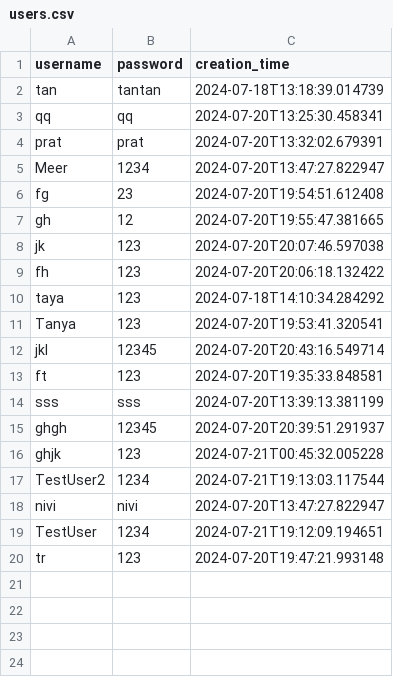
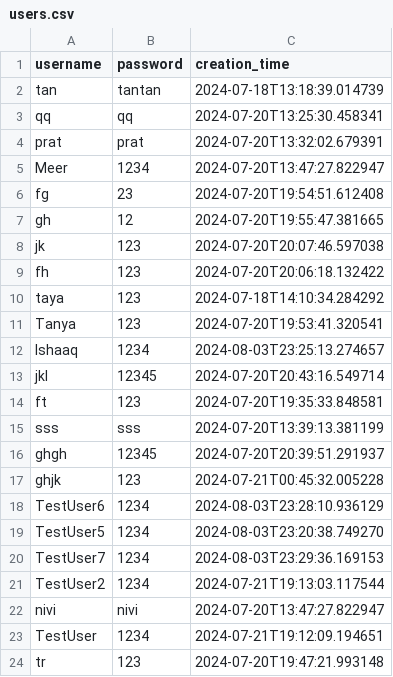
Before and after one commit to tanya-pand3y/StockTradingSimulator, a CSV file: users.csv, drawn as a sheet; the diff names each change by its address in the sheet, - before the commit and + after, or states it on an @@ line.

```diff
--- a/users.csv
+++ b/users.csv
+row 12: Ishaaq | 1234 | 2024-08-03T23:25:13.274657
+row 18: TestUser6 | 1234 | 2024-08-03T23:28:10.936129
+row 19: TestUser5 | 1234 | 2024-08-03T23:20:38.749270
+row 20: TestUser7 | 1234 | 2024-08-03T23:29:36.169153
```
Also changed, not shown: 15 other files.
